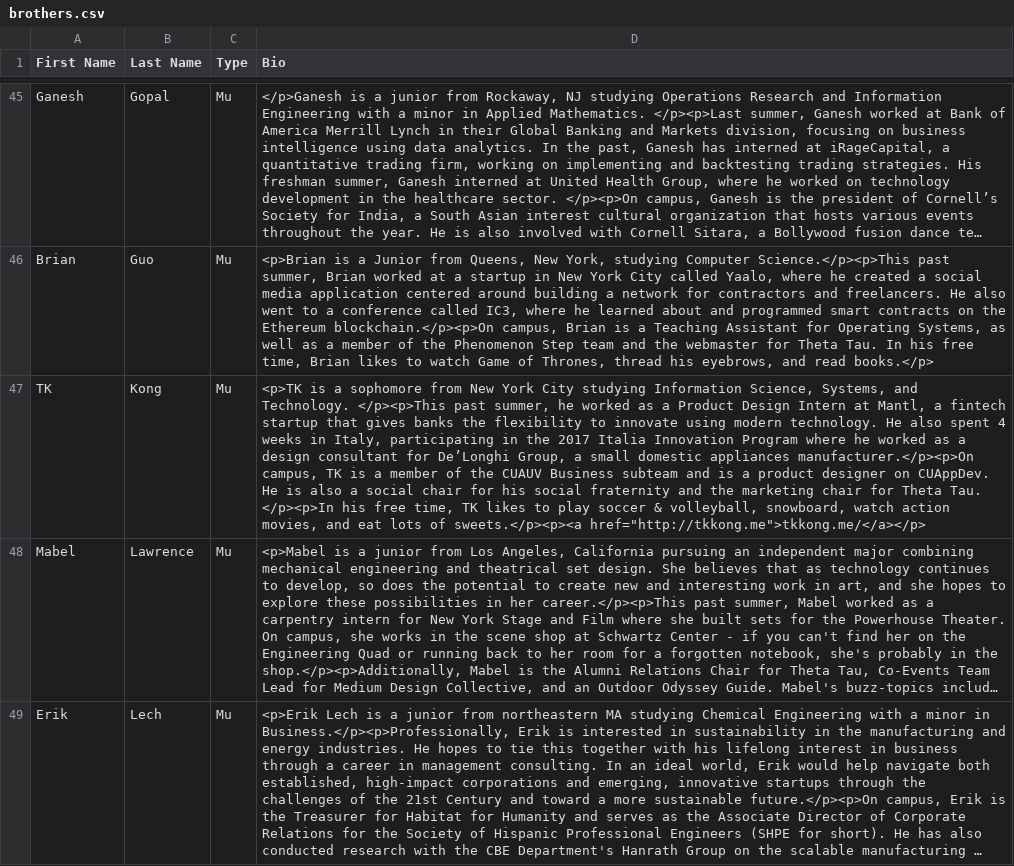
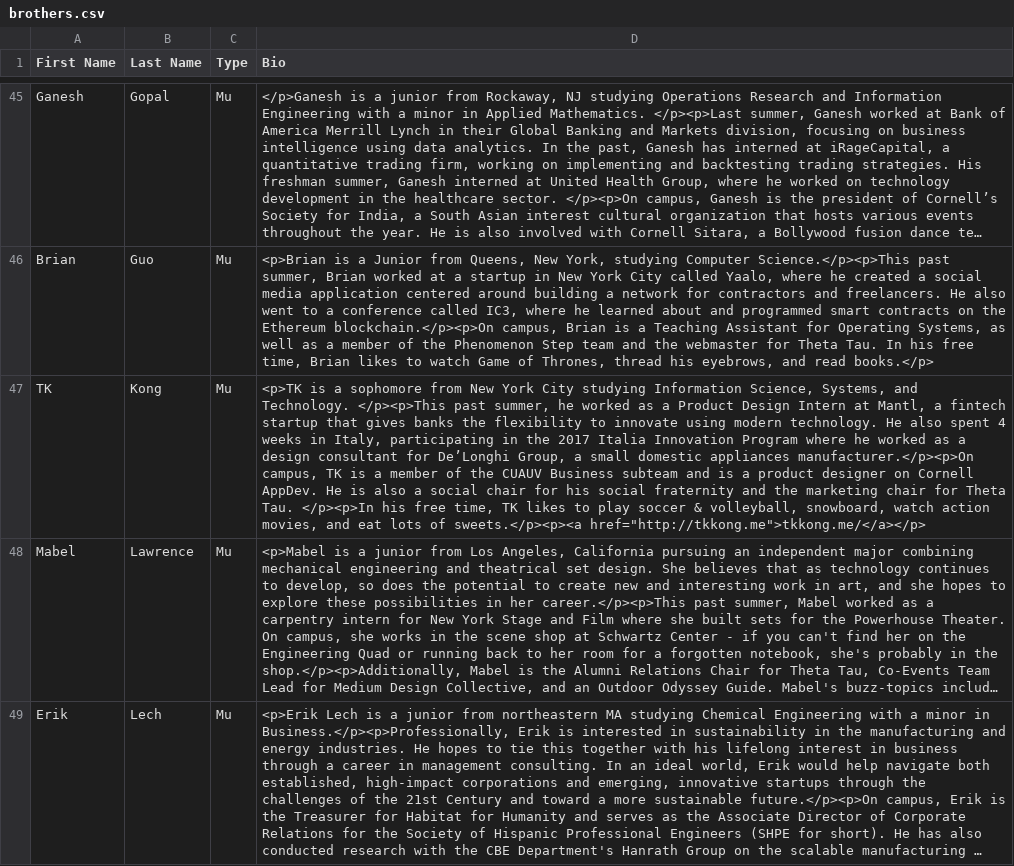
Before and after one commit to cornellWebmaster/ttFlask, a CSV file: brothers.csv, drawn as a sheet; only a part is shown, gaps mark what is left out; long unchanged cells end in …; the diff names each change by its address in the sheet, - before the commit and + after, or states it on an @@ line.

```diff
--- a/brothers.csv
+++ b/brothers.csv
-D47 (Bio): …designer on CUAppDev. He is…
+D47 (Bio): …designer on Cornell AppDev. He is…
```
Also changed, not shown: semester.csv, 7 other files.
